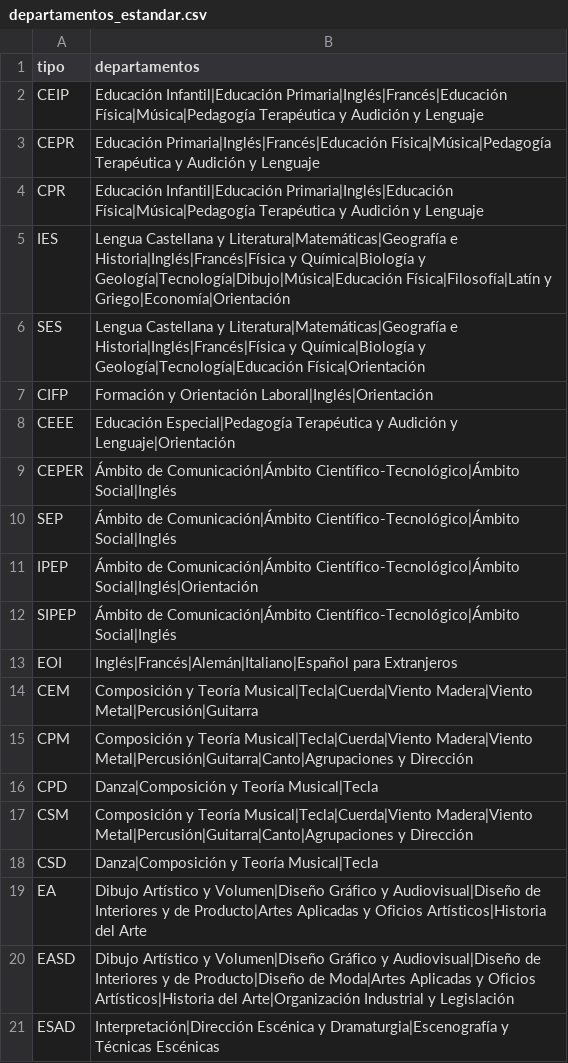
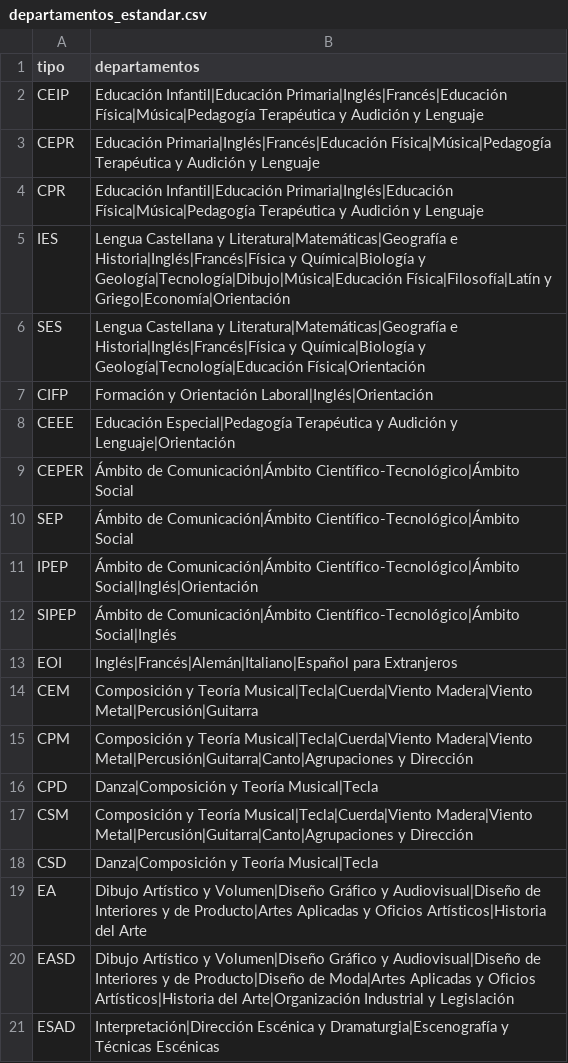
Before and after one commit to FernandoCaMo/valoralo-android, a CSV file: tools/import/departamentos_estandar.csv, drawn as a sheet.

```diff
--- a/tools/import/departamentos_estandar.csv
+++ b/tools/import/departamentos_estandar.csv
@@ -8,4 +8,4 @@ CIFP;Formación y Orientación Laboral|Inglés|Orientación
 CEEE;Educación Especial|Pedagogía Terapéutica y Audición y Lenguaje|Orientación
-CEPER;Ámbito de Comunicación|Ámbito Científico-Tecnológico|Ámbito Social|Inglés
-SEP;Ámbito de Comunicación|Ámbito Científico-Tecnológico|Ámbito Social|Inglés
+CEPER;Ámbito de Comunicación|Ámbito Científico-Tecnológico|Ámbito Social
+SEP;Ámbito de Comunicación|Ámbito Científico-Tecnológico|Ámbito Social
 IPEP;Ámbito de Comunicación|Ámbito Científico-Tecnológico|Ámbito Social|Inglés|Orientación
```
Also changed, not shown: tools/import/especialidades_departamentos.csv, 3 other files.
